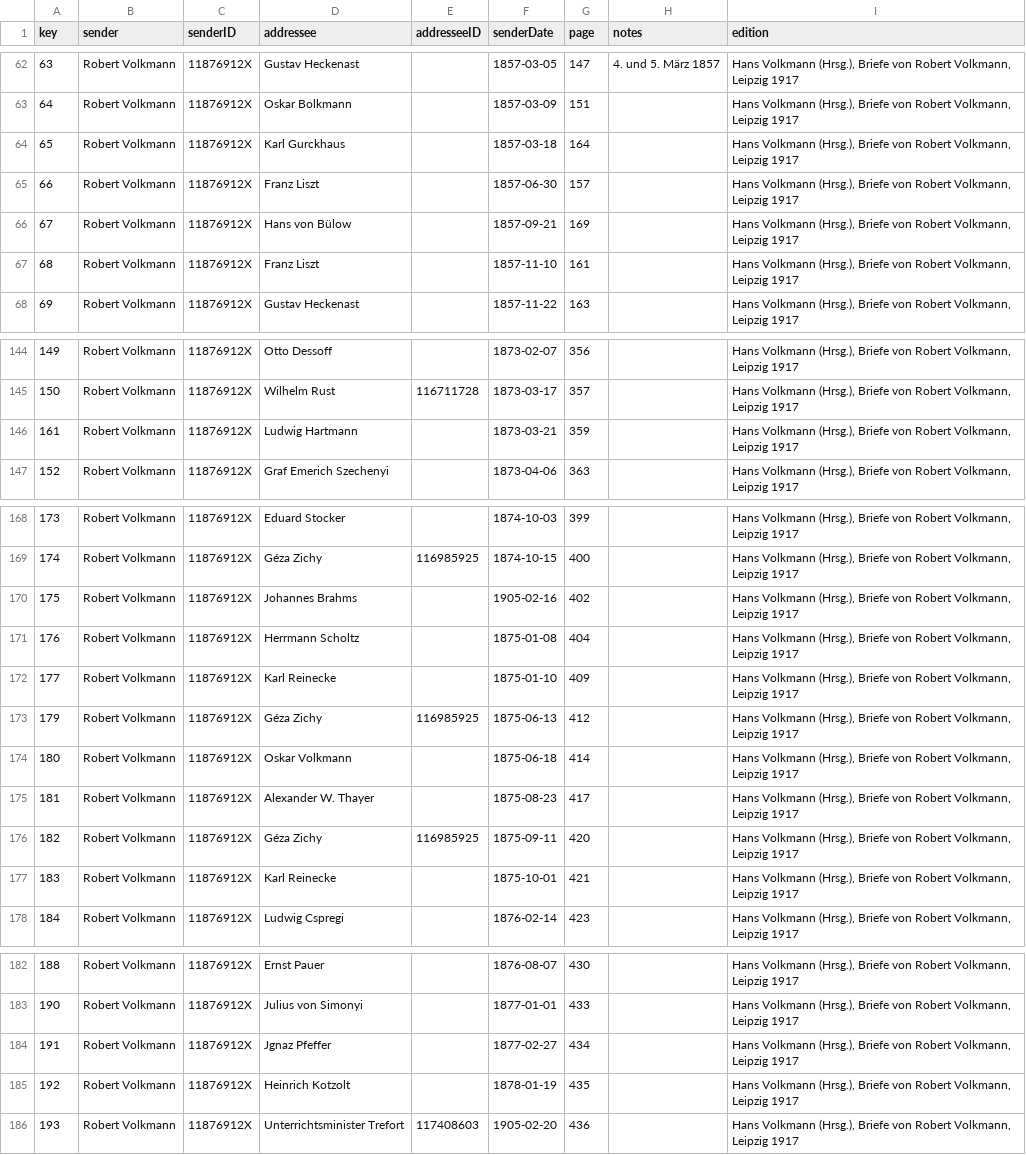
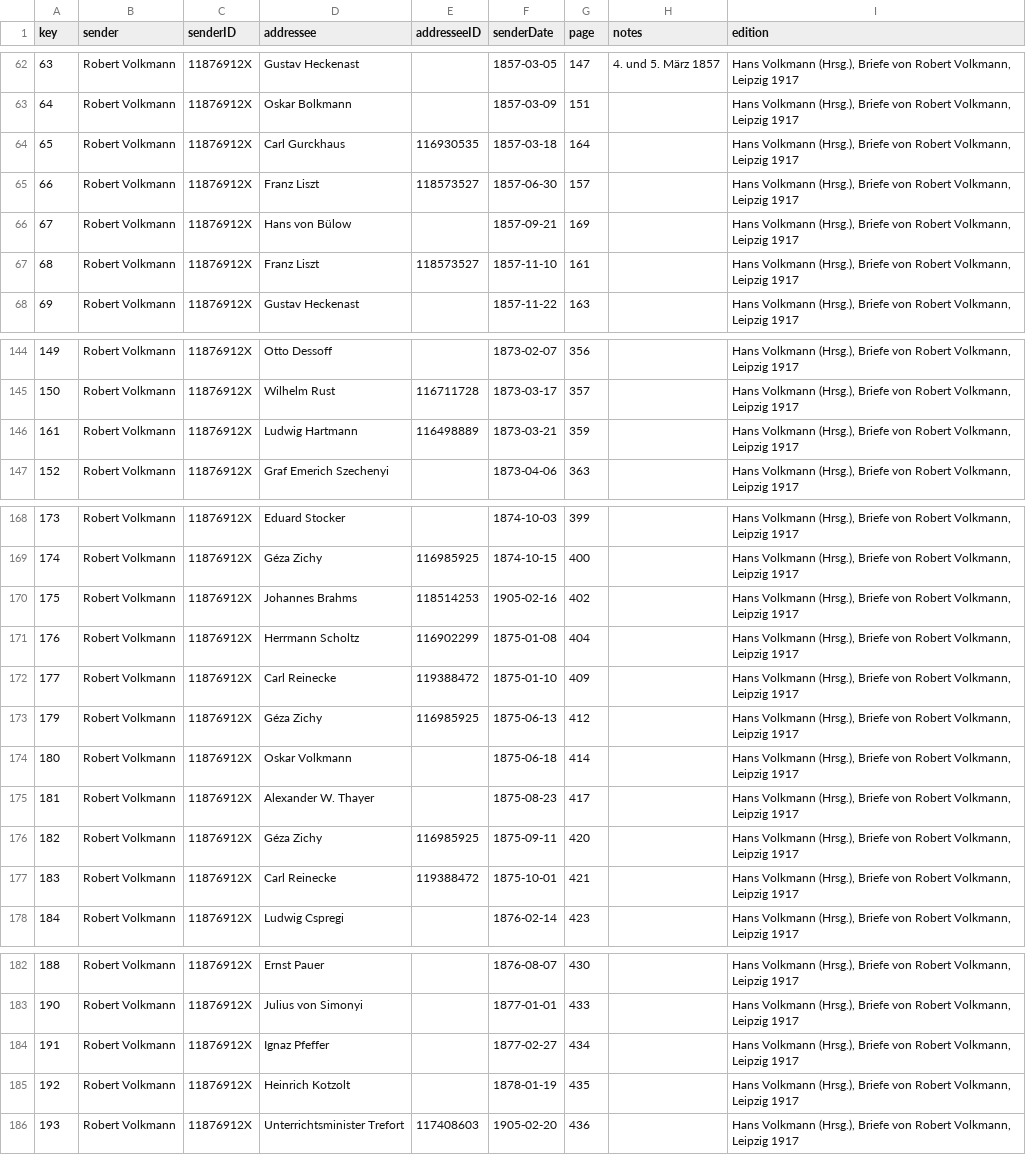
Before and after one commit to rettinghaus/Breitkopf1760, a CSV file: letters/Volkmann Briefe.csv, drawn as a sheet; only a part is shown, gaps mark what is left out; the diff covers the shown part only.

```diff
--- a/letters/Volkmann Briefe.csv
+++ b/letters/Volkmann Briefe.csv
@@ -63,6 +63,6 @@ key,sender,senderID,addressee,addresseeID,senderDate,page,notes,edition
 64,Robert Volkmann,11876912X,Oskar Bolkmann,,1857-03-09,151,,"Hans Volkmann (Hrsg.), Briefe von Robert Volkmann, Leipzig 1917"
-65,Robert Volkmann,11876912X,Karl Gurckhaus,,1857-03-18,164,,"Hans Volkmann (Hrsg.), Briefe von Robert Volkmann, Leipzig 1917"
-66,Robert Volkmann,11876912X,Franz Liszt,,1857-06-30,157,,"Hans Volkmann (Hrsg.), Briefe von Robert Volkmann, Leipzig 1917"
+65,Robert Volkmann,11876912X,Carl Gurckhaus,116930535,1857-03-18,164,,"Hans Volkmann (Hrsg.), Briefe von Robert Volkmann, Leipzig 1917"
+66,Robert Volkmann,11876912X,Franz Liszt,118573527,1857-06-30,157,,"Hans Volkmann (Hrsg.), Briefe von Robert Volkmann, Leipzig 1917"
 67,Robert Volkmann,11876912X,Hans von Bülow,,1857-09-21,169,,"Hans Volkmann (Hrsg.), Briefe von Robert Volkmann, Leipzig 1917"
-68,Robert Volkmann,11876912X,Franz Liszt,,1857-11-10,161,,"Hans Volkmann (Hrsg.), Briefe von Robert Volkmann, Leipzig 1917"
+68,Robert Volkmann,11876912X,Franz Liszt,118573527,1857-11-10,161,,"Hans Volkmann (Hrsg.), Briefe von Robert Volkmann, Leipzig 1917"
 69,Robert Volkmann,11876912X,Gustav Heckenast,,1857-11-22,163,,"Hans Volkmann (Hrsg.), Briefe von Robert Volkmann, Leipzig 1917"
@@ -145,3 +145,3 @@ key,sender,senderID,addressee,addresseeID,senderDate,page,notes,edition
 150,Robert Volkmann,11876912X,Wilhelm Rust,116711728,1873-03-17,357,,"Hans Volkmann (Hrsg.), Briefe von Robert Volkmann, Leipzig 1917"
-161,Robert Volkmann,11876912X,Ludwig Hartmann,,1873-03-21,359,,"Hans Volkmann (Hrsg.), Briefe von Robert Volkmann, Leipzig 1917"
+161,Robert Volkmann,11876912X,Ludwig Hartmann,116498889,1873-03-21,359,,"Hans Volkmann (Hrsg.), Briefe von Robert Volkmann, Leipzig 1917"
 152,Robert Volkmann,11876912X,Graf Emerich Szechenyi,,1873-04-06,363,,"Hans Volkmann (Hrsg.), Briefe von Robert Volkmann, Leipzig 1917"
@@ -169,5 +169,5 @@ key,sender,senderID,addressee,addresseeID,senderDate,page,notes,edition
 174,Robert Volkmann,11876912X,Géza Zichy,116985925,1874-10-15,400,,"Hans Volkmann (Hrsg.), Briefe von Robert Volkmann, Leipzig 1917"
-175,Robert Volkmann,11876912X,Johannes Brahms,,1905-02-16,402,,"Hans Volkmann (Hrsg.), Briefe von Robert Volkmann, Leipzig 1917"
-176,Robert Volkmann,11876912X,Herrmann Scholtz,,1875-01-08,404,,"Hans Volkmann (Hrsg.), Briefe von Robert Volkmann, Leipzig 1917"
-177,Robert Volkmann,11876912X,Karl Reinecke,,1875-01-10,409,,"Hans Volkmann (Hrsg.), Briefe von Robert Volkmann, Leipzig 1917"
+175,Robert Volkmann,11876912X,Johannes Brahms,118514253,1905-02-16,402,,"Hans Volkmann (Hrsg.), Briefe von Robert Volkmann, Leipzig 1917"
+176,Robert Volkmann,11876912X,Herrmann Scholtz,116902299,1875-01-08,404,,"Hans Volkmann (Hrsg.), Briefe von Robert Volkmann, Leipzig 1917"
+177,Robert Volkmann,11876912X,Carl Reinecke,119388472,1875-01-10,409,,"Hans Volkmann (Hrsg.), Briefe von Robert Volkmann, Leipzig 1917"
 179,Robert Volkmann,11876912X,Géza Zichy,116985925,1875-06-13,412,,"Hans Volkmann (Hrsg.), Briefe von Robert Volkmann, Leipzig 1917"
@@ -176,3 +176,3 @@ key,sender,senderID,addressee,addresseeID,senderDate,page,notes,edition
 182,Robert Volkmann,11876912X,Géza Zichy,116985925,1875-09-11,420,,"Hans Volkmann (Hrsg.), Briefe von Robert Volkmann, Leipzig 1917"
-183,Robert Volkmann,11876912X,Karl Reinecke,,1875-10-01,421,,"Hans Volkmann (Hrsg.), Briefe von Robert Volkmann, Leipzig 1917"
+183,Robert Volkmann,11876912X,Carl Reinecke,119388472,1875-10-01,421,,"Hans Volkmann (Hrsg.), Briefe von Robert Volkmann, Leipzig 1917"
 184,Robert Volkmann,11876912X,Ludwig Cspregi,,1876-02-14,423,,"Hans Volkmann (Hrsg.), Briefe von Robert Volkmann, Leipzig 1917"
@@ -183,3 +183,3 @@ key,sender,senderID,addressee,addresseeID,senderDate,page,notes,edition
 190,Robert Volkmann,11876912X,Julius von Simonyi,,1877-01-01,433,,"Hans Volkmann (Hrsg.), Briefe von Robert Volkmann, Leipzig 1917"
-191,Robert Volkmann,11876912X,Jgnaz Pfeffer,,1877-02-27,434,,"Hans Volkmann (Hrsg.), Briefe von Robert Volkmann, Leipzig 1917"
+191,Robert Volkmann,11876912X,Ignaz Pfeffer,,1877-02-27,434,,"Hans Volkmann (Hrsg.), Briefe von Robert Volkmann, Leipzig 1917"
 192,Robert Volkmann,11876912X,Heinrich Kotzolt,,1878-01-19,435,,"Hans Volkmann (Hrsg.), Briefe von Robert Volkmann, Leipzig 1917"
```
Also changed, not shown: 42 edited cells elsewhere in this file.
